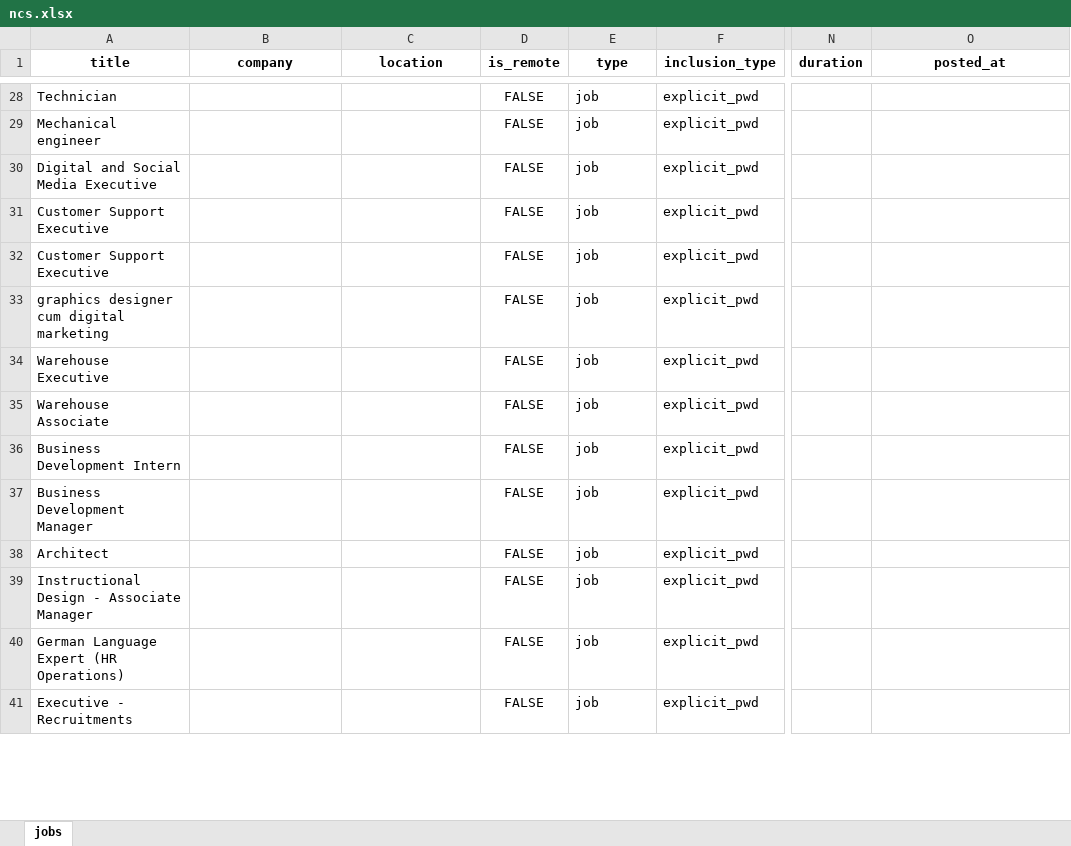
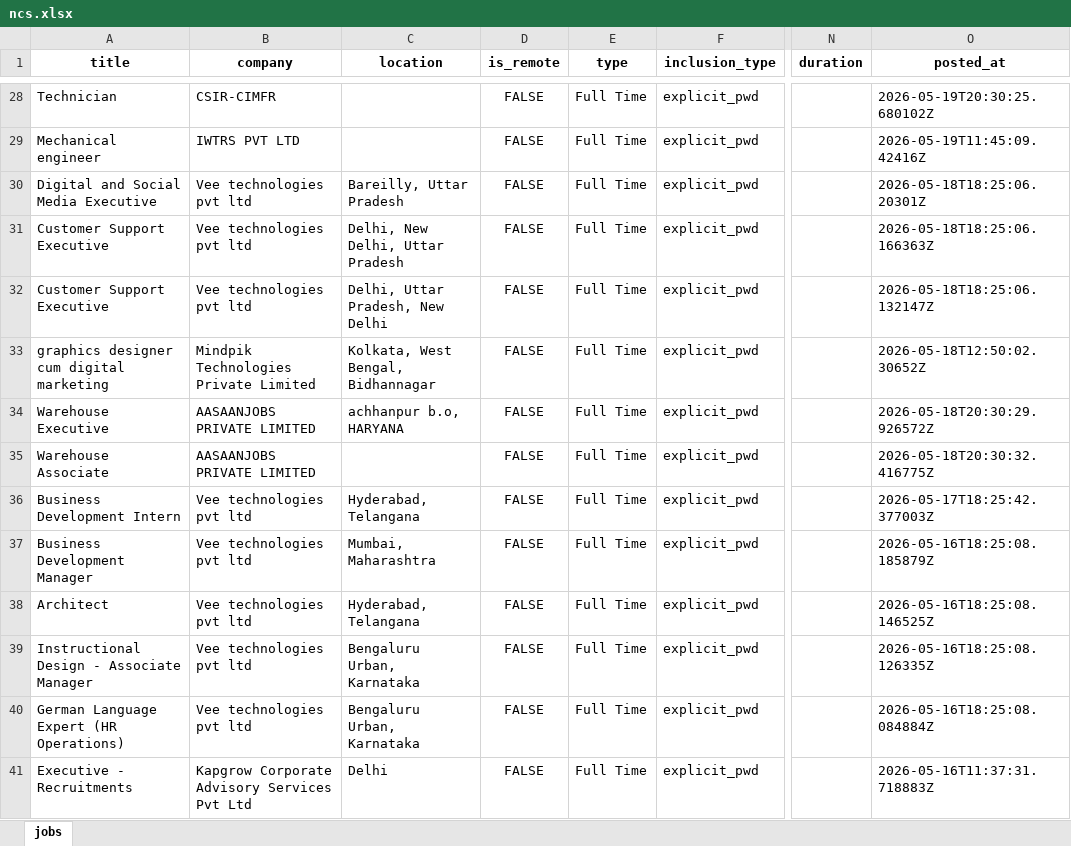
Before and after one commit to bhave-harshal-3000/internship-search, an Excel workbook: output/ncs.xlsx, sheet jobs, drawn as a sheet; only a part is shown, gaps mark what is left out; values as stored, in another font and other column widths than the file's, no borders; the diff covers the shown part only; the diff names each change by its address in the sheet, - before the commit and + after, or states it on an @@ line.

```diff
--- a/output/ncs.xlsx (sheet jobs)
+++ b/output/ncs.xlsx (sheet jobs)
-B28 (company): (empty)
+B28 (company): CSIR-CIMFR
-E28:E41 (type): job
+E28:E41 (type): Full Time
-O28 (posted_at): (empty)
+O28 (posted_at): 2026-05-19T20:30:25.680102Z
-B29 (company): (empty)
+B29 (company): IWTRS PVT LTD
-O29 (posted_at): (empty)
+O29 (posted_at): 2026-05-19T11:45:09.42416Z
-B30:B32 (company): (empty)
+B30:B32 (company): Vee technologies pvt ltd
-C30 (location): (empty)
+C30 (location): Bareilly, Uttar Pradesh
-O30 (posted_at): (empty)
+O30 (posted_at): 2026-05-18T18:25:06.20301Z
-C31 (location): (empty)
+C31 (location): Delhi, New Delhi, Uttar Pradesh
-O31 (posted_at): (empty)
+O31 (posted_at): 2026-05-18T18:25:06.166363Z
-C32 (location): (empty)
+C32 (location): Delhi, Uttar Pradesh, New Delhi
-O32 (posted_at): (empty)
+O32 (posted_at): 2026-05-18T18:25:06.132147Z
-B33 (company): (empty)
+B33 (company): Mindpik Technologies Private Limited
-C33 (location): (empty)
+C33 (location): Kolkata, West Bengal, Bidhannagar
-O33 (posted_at): (empty)
+O33 (posted_at): 2026-05-18T12:50:02.30652Z
-B34:B35 (company): (empty)
+B34:B35 (company): AASAANJOBS PRIVATE LIMITED
-C34 (location): (empty)
+C34 (location): achhanpur b.o, HARYANA
-O34 (posted_at): (empty)
+O34 (posted_at): 2026-05-18T20:30:29.926572Z
-O35 (posted_at): (empty)
+O35 (posted_at): 2026-05-18T20:30:32.416775Z
-B36:B40 (company): (empty)
+B36:B40 (company): Vee technologies pvt ltd
-C36 (location): (empty)
+C36 (location): Hyderabad, Telangana
-O36 (posted_at): (empty)
+O36 (posted_at): 2026-05-17T18:25:42.377003Z
-C37 (location): (empty)
+C37 (location): Mumbai, Maharashtra
-O37 (posted_at): (empty)
+O37 (posted_at): 2026-05-16T18:25:08.185879Z
-C38 (location): (empty)
+C38 (location): Hyderabad, Telangana
-O38 (posted_at): (empty)
+O38 (posted_at): 2026-05-16T18:25:08.146525Z
-C39:C40 (location): (empty)
+C39:C40 (location): Bengaluru Urban, Karnataka
-O39 (posted_at): (empty)
+O39 (posted_at): 2026-05-16T18:25:08.126335Z
-O40 (posted_at): (empty)
+O40 (posted_at): 2026-05-16T18:25:08.084884Z
-B41 (company): (empty)
+B41 (company): Kapgrow Corporate Advisory Services Pvt Ltd
-C41 (location): (empty)
+C41 (location): Delhi
-O41 (posted_at): (empty)
+O41 (posted_at): 2026-05-16T11:37:31.718883Z
```
Also changed, not shown: 211 edited cells elsewhere in this sheet.
